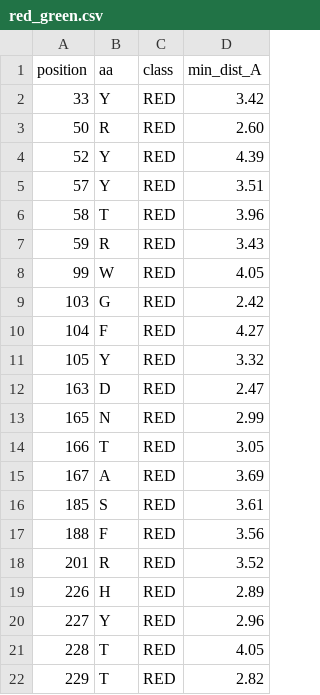
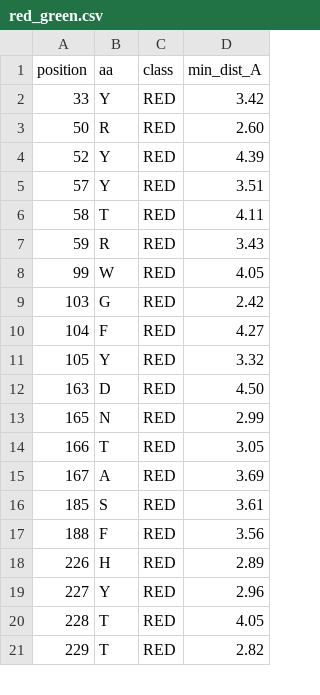
Before and after one commit to Linahmi/hack_breastcancer, a CSV file: structure/red_green.csv, drawn as a sheet; only a part is shown.

```diff
--- a/structure/red_green.csv
+++ b/structure/red_green.csv
@@ -5,3 +5,3 @@ position,aa,class,min_dist_A
 57,Y,RED,3.51
-58,T,RED,3.96
+58,T,RED,4.11
 59,R,RED,3.43
@@ -11,3 +11,3 @@ position,aa,class,min_dist_A
 105,Y,RED,3.32
-163,D,RED,2.47
+163,D,RED,4.50
 165,N,RED,2.99
@@ -17,3 +17,2 @@ position,aa,class,min_dist_A
 188,F,RED,3.56
-201,R,RED,3.52
 226,H,RED,2.89
```
Also changed, not shown: 4 other files.
